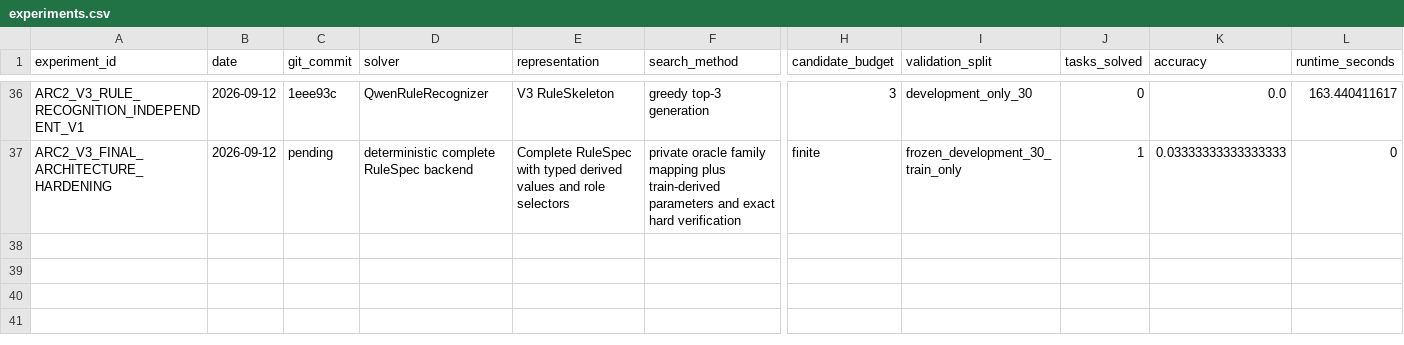
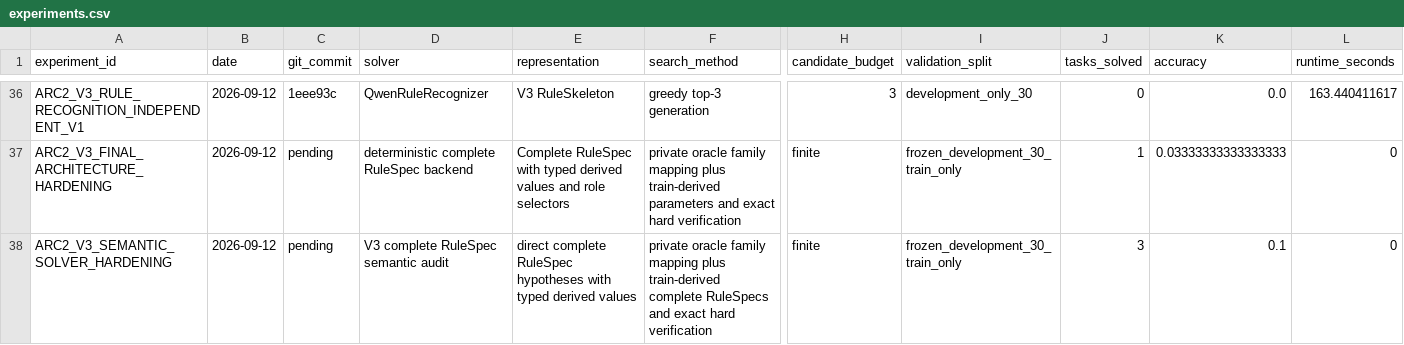
Before and after one commit to jimmy5566/arc-verifier-guided-program-synthesis, a CSV file: experiments/experiments.csv, drawn as a sheet; only a part is shown, gaps mark what is left out; rows hold the shown columns only; the diff names each change by its address in the sheet, - before the commit and + after, or states it on an @@ line.

Commit message:
feat: harden V3 complete rulespec semantics

```diff
--- a/experiments/experiments.csv
+++ b/experiments/experiments.csv
+row 38: ARC2_V3_SEMANTIC_SOLVER_HARDENING | 2026-09-12 | pending | V3 complete RuleSpec semantic audit | direct complete RuleSpec hypotheses with typed derived values | private oracle family mapping plus train-derived complete RuleSpecs and exact hard verification | finite | frozen_development_30_train_only | 3 | 0.1 | 0
```
Also changed, not shown: 13 other files.
